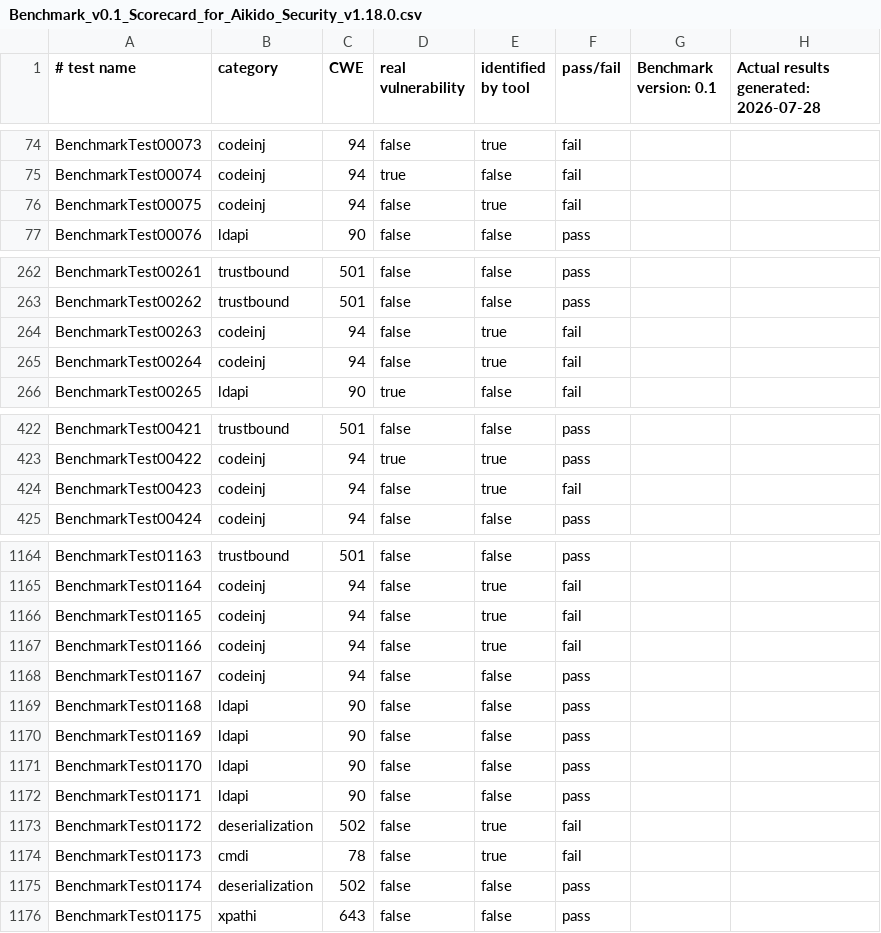
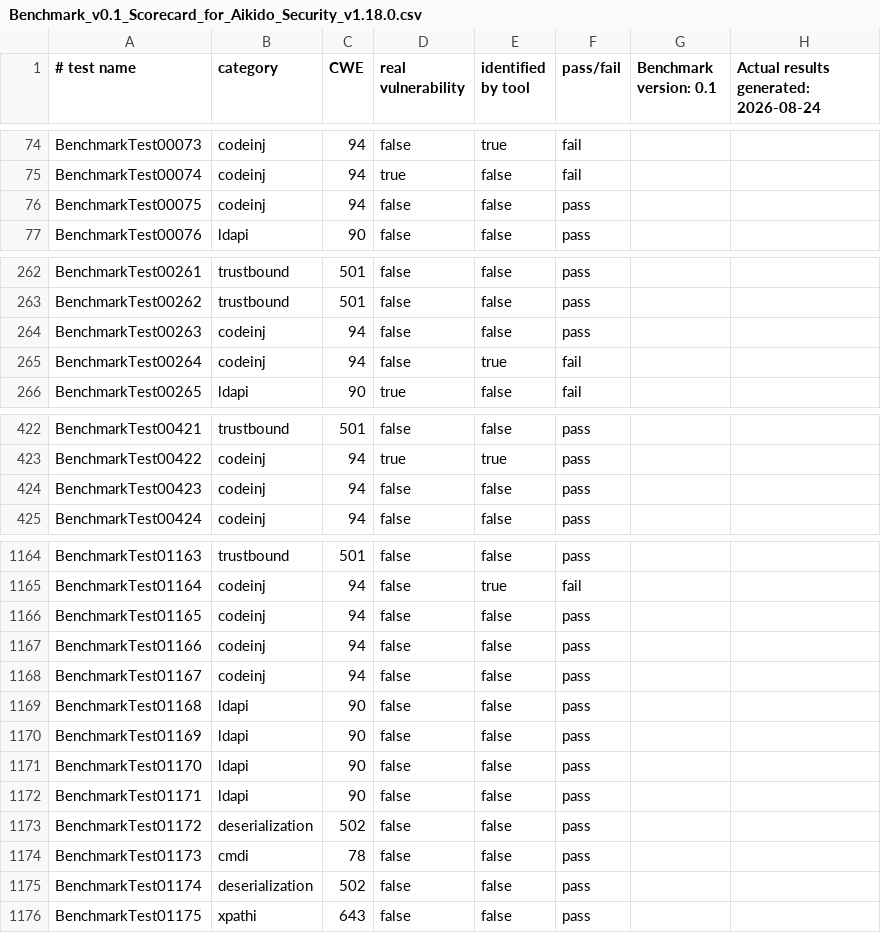
Before and after one commit to HenriqueOCabral/BenchmarkPython, a CSV file: scorecard/Benchmark_v0.1_Scorecard_for_Aikido_Security_v1.18.0.csv, drawn as a sheet; only a part is shown, gaps mark what is left out; the diff covers the shown part only.

Commit message:
Add Aikido Autotriage to results

```diff
--- a/scorecard/Benchmark_v0.1_Scorecard_for_Aikido_Security_v1.18.0.csv
+++ b/scorecard/Benchmark_v0.1_Scorecard_for_Aikido_Security_v1.18.0.csv
@@ -1 +1 @@
-# test name, category, CWE, real vulnerability, identified by tool, pass/fail, Benchmark version: 0.1, Actual results generated: 2026-07-28
+# test name, category, CWE, real vulnerability, identified by tool, pass/fail, Benchmark version: 0.1, Actual results generated: 2026-08-24
@@ -75,3 +75,3 @@ BenchmarkTest00073, codeinj, 94, false, true, fail
 BenchmarkTest00074, codeinj, 94, true, false, fail
-BenchmarkTest00075, codeinj, 94, false, true, fail
+BenchmarkTest00075, codeinj, 94, false, false, pass
 BenchmarkTest00076, ldapi, 90, false, false, pass
@@ -263,3 +263,3 @@ BenchmarkTest00261, trustbound, 501, false, false, pass
 BenchmarkTest00262, trustbound, 501, false, false, pass
-BenchmarkTest00263, codeinj, 94, false, true, fail
+BenchmarkTest00263, codeinj, 94, false, false, pass
 BenchmarkTest00264, codeinj, 94, false, true, fail
@@ -423,3 +423,3 @@ BenchmarkTest00421, trustbound, 501, false, false, pass
 BenchmarkTest00422, codeinj, 94, true, true, pass
-BenchmarkTest00423, codeinj, 94, false, true, fail
+BenchmarkTest00423, codeinj, 94, false, false, pass
 BenchmarkTest00424, codeinj, 94, false, false, pass
@@ -1165,4 +1165,4 @@ BenchmarkTest01163, trustbound, 501, false, false, pass
 BenchmarkTest01164, codeinj, 94, false, true, fail
-BenchmarkTest01165, codeinj, 94, false, true, fail
-BenchmarkTest01166, codeinj, 94, false, true, fail
+BenchmarkTest01165, codeinj, 94, false, false, pass
+BenchmarkTest01166, codeinj, 94, false, false, pass
 BenchmarkTest01167, codeinj, 94, false, false, pass
@@ -1172,4 +1172,4 @@ BenchmarkTest01170, ldapi, 90, false, false, pass
 BenchmarkTest01171, ldapi, 90, false, false, pass
-BenchmarkTest01172, deserialization, 502, false, true, fail
-BenchmarkTest01173, cmdi, 78, false, true, fail
+BenchmarkTest01172, deserialization, 502, false, false, pass
+BenchmarkTest01173, cmdi, 78, false, false, pass
 BenchmarkTest01174, deserialization, 502, false, false, pass
```
Also changed, not shown: 42 edited cells elsewhere in this file, 47 other files.
